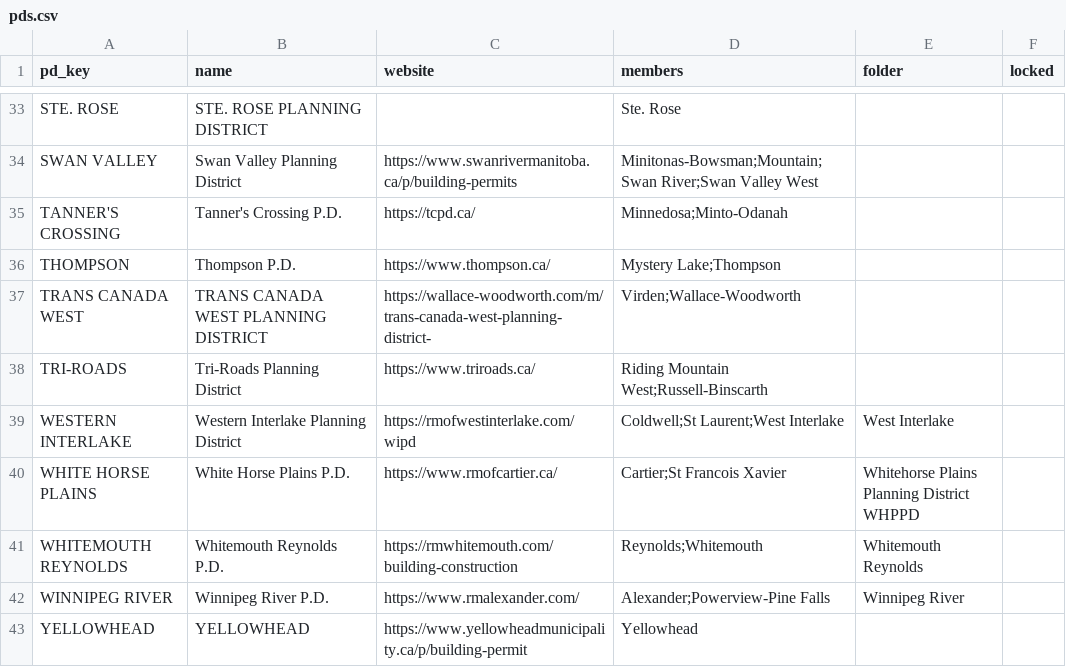
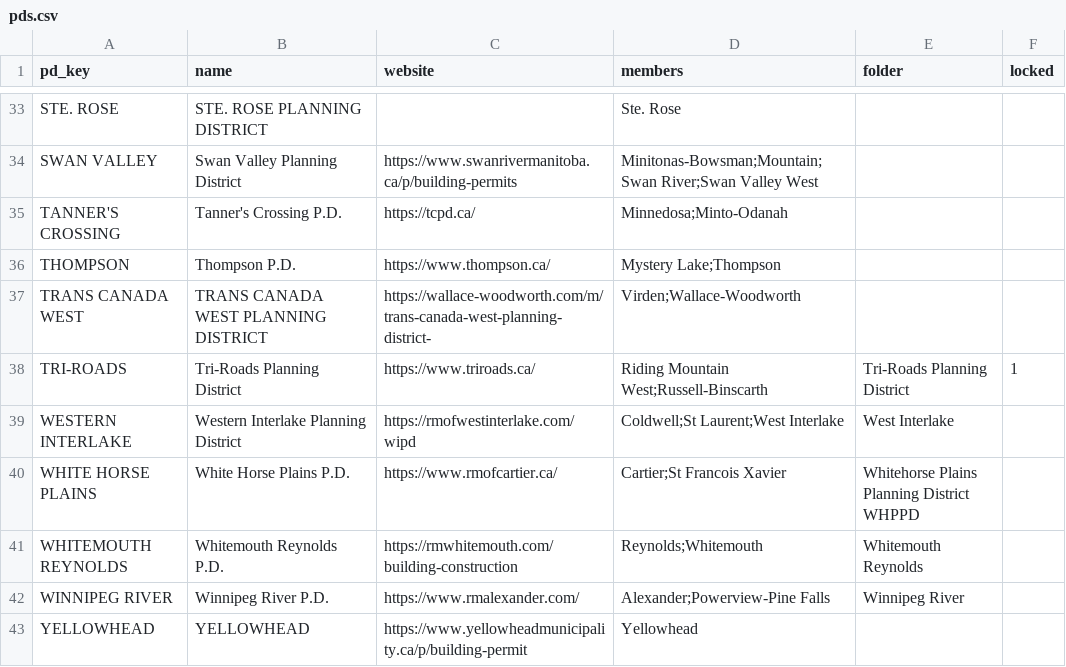
Before and after one commit to jayschellenberg/bylaw-monitor, a CSV file: data/pds.csv, drawn as a sheet; only a part is shown, gaps mark what is left out.

```diff
--- a/data/pds.csv
+++ b/data/pds.csv
@@ -37,3 +37,3 @@ THOMPSON,Thompson P.D.,https://www.thompson.ca/,Mystery Lake;Thompson,,
 TRANS CANADA WEST,TRANS CANADA WEST PLANNING DISTRICT,https://wallace-woodworth.com/m/trans-canada-west-planning-district-,Virden;Wallace-Woodworth,,
-TRI-ROADS,Tri-Roads Planning District,https://www.triroads.ca/,Riding Mountain West;Russell-Binscarth,,
+TRI-ROADS,Tri-Roads Planning District,https://www.triroads.ca/,Riding Mountain West;Russell-Binscarth,Tri-Roads Planning District,1
 WESTERN INTERLAKE,Western Interlake Planning District,https://rmofwestinterlake.com/wipd,Coldwell;St Laurent;West Interlake,West Interlake,
```
Also changed, not shown: data/munis.csv, 8 other files.
